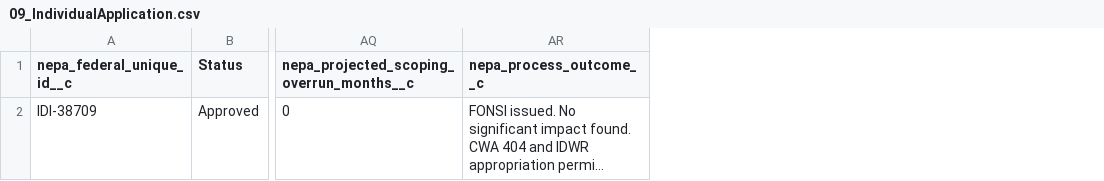
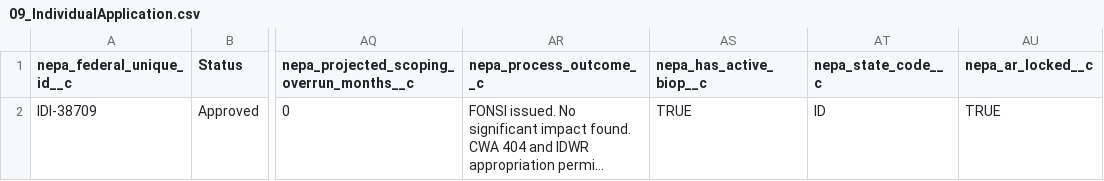
Before and after one commit to SFDC-Assets/PSA-NEPA-Permitting, a CSV file: demo/import_data/09_IndividualApplication.csv, drawn as a sheet; only a part is shown, gaps mark what is left out; long unchanged cells end in …; the diff names each change by its address in the sheet, - before the commit and + after, or states it on an @@ line.

Commit message:
Add demo data, formula visual fields, UX finishing touches, and architecture diagrams
Demo data (Scene 7 — Post-Permit Intelligence):
- Add required permits (NPDES 402, CWA 404) and inspection visits to Carrie Placer Mine dataset
- Add BiOp reinitiation trigger script and post-load flow refresh for nepa_ar_locked__c
- Update README with load order, relationship map, and verification queries

Formula IMAGE fields (8 new fields across 4 objects):
- IndividualApplication: nepa_risk_tier_visual__c, nepa_risk_score_bar__c, nepa_defensibility_bar__c, nepa_scoping_overrun_visual__c
- nepa_required_permit__c: nepa_permit_status_visual__c, nepa_sync_status_visual__c
- Visit: nepa_gate_status_visual__c
- PublicComplaint: nepa_plaintiff_visual__c (dual red flag for tribal plaintiff, single for prior plaintiff org)
All formula fields added to permission set (editable: false), page layouts, and flexipages

UX finishing touches:
- List views: 8 new list views across IndividualApplication, Visit, PublicComplaint (all surfacing formula image fields); Required Permit All columns filled + Critical Path Overdue filter added
- Compact layouts: NEPA_Process_Compact (IA) and NEPA_Permit_Compact (RP) with Highlights Panel enabled in both classic layouts
- Field history tracking: enabled on 5 IA risk/audit fields (risk score, risk tier, CE pathway, confidence, classification basis) and 4 RP critical-path fields (status, critical path, SLA date, expected completion)
- nepa_required_permit__c object: enableHistory, enableActivities, compactLayoutAssignment, searchLayouts all added
- Inline help text: nepa_ec_multi_dod__c and nepa_ec_usace_czma__c now cite the 1.65× and 1.47× federal friction multipliers at point of data entry
- Related lists: Field Survey Visits and Public Comments explicitly wired on IA flexipage and layout with visual flag columns
- Agency Sync section added to Required Permit flexipage

Architecture diagrams (docs/ARCHITECTURE-DIAGRAMS.md):
- Section 11: Sector × Circuit Litigation Risk Heatmap (27 CMT records, 8 sectors × 5 circuits)
- Section 12: Federal Friction Multiplier by Sector (xychart-beta, CEQ vs CEQA EIR medians)

```diff
--- a/demo/import_data/09_IndividualApplication.csv
+++ b/demo/import_data/09_IndividualApplication.csv
+column AS (nepa_has_active_biop__c), row 2: TRUE
+column AT (nepa_state_code__c), row 2: ID
+column AU (nepa_ar_locked__c), row 2: TRUE
```
Also changed, not shown: 46 other files.
